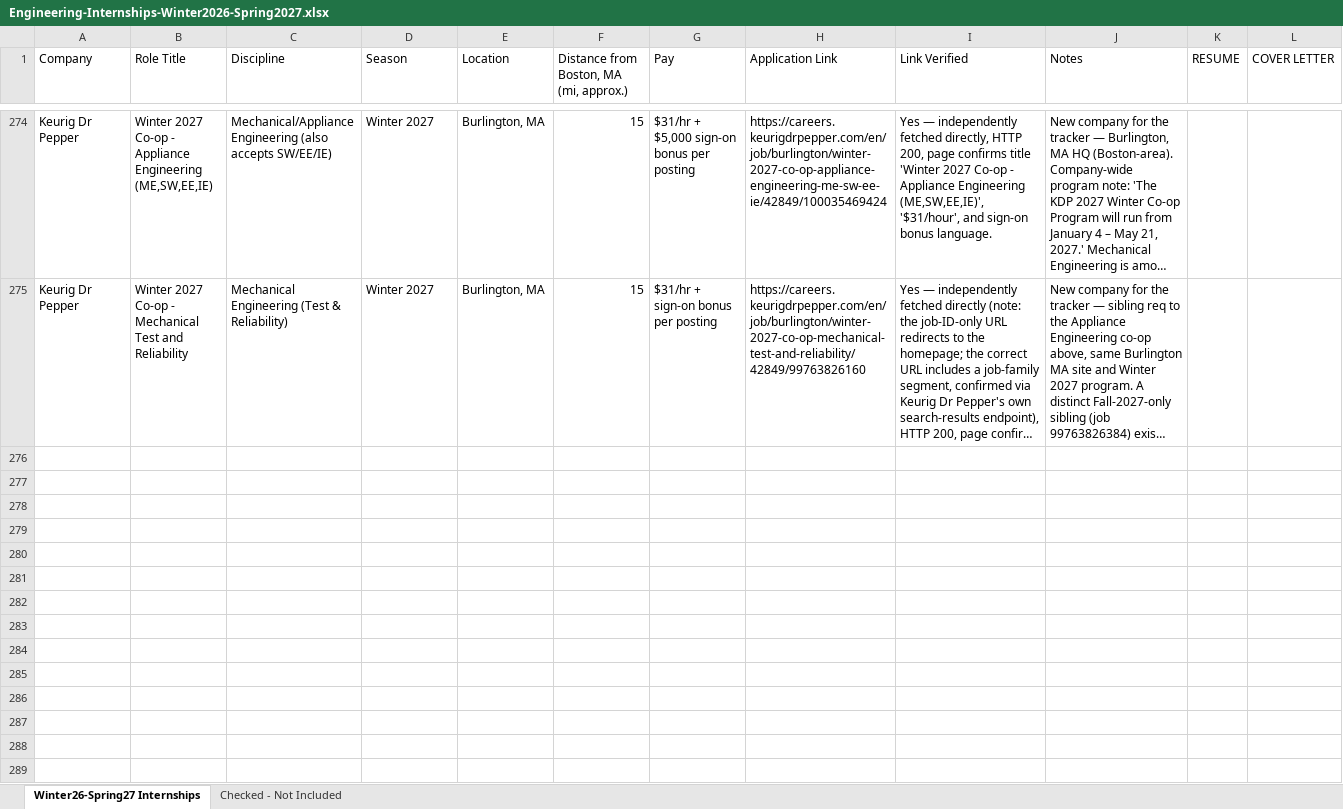
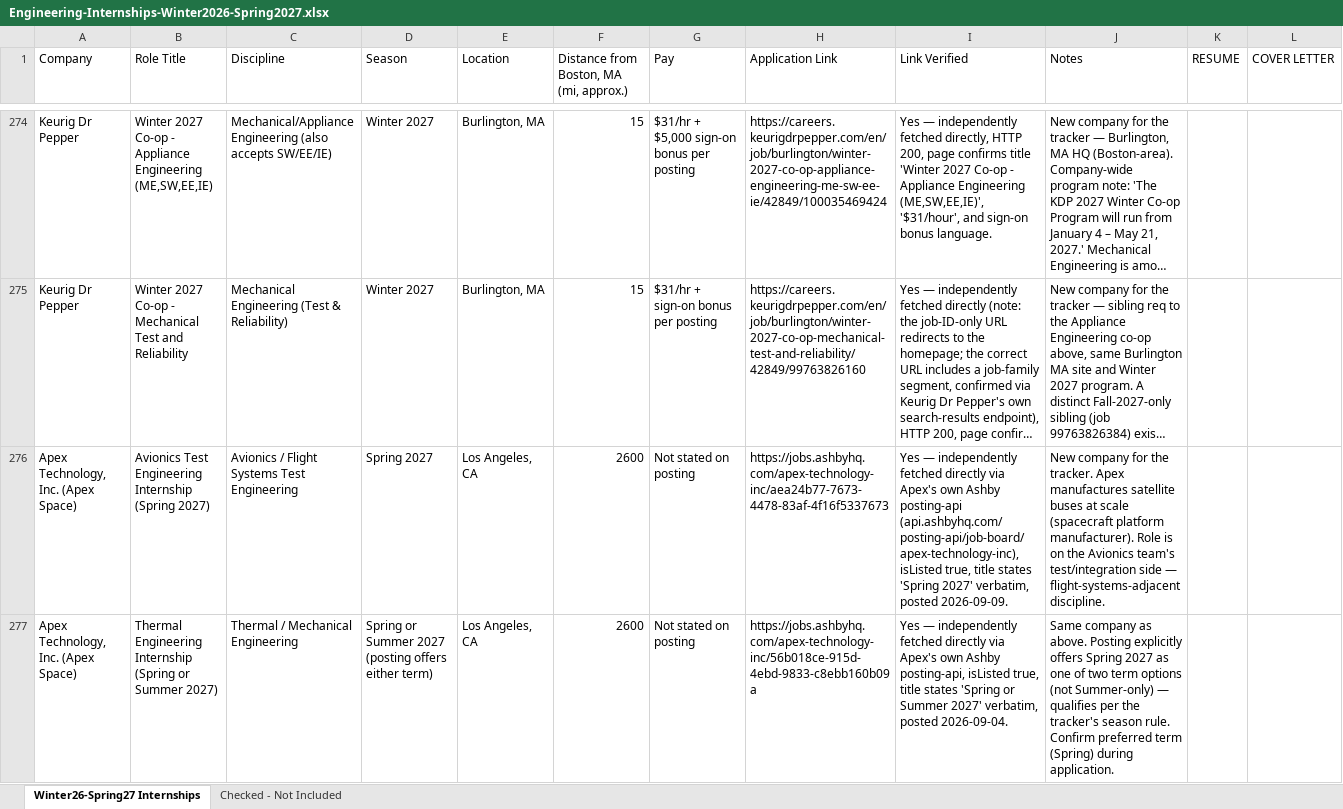
Before and after one commit to Svvipee/internship-tracker-2026, an Excel workbook: Engineering-Internships-Winter2026-Spring2027.xlsx, sheet Winter26-Spring27 Internships, drawn as a sheet; only a part is shown, gaps mark what is left out; long unchanged cells end in …; values as stored, in another font and other column widths than the file's, no borders; rows hold the shown columns only; the diff covers the shown part only; the diff names each change by its address in the sheet, - before the commit and + after, or states it on an @@ line.

```diff
--- a/Engineering-Internships-Winter2026-Spring2027.xlsx (sheet Winter26-Spring27 Internships)
+++ b/Engineering-Internships-Winter2026-Spring2027.xlsx (sheet Winter26-Spring27 Internships)
+row 276: Apex Technology, Inc. (Apex Space) | Avionics Test Engineering Internship (Spring 2027) | Avionics / Flight Systems Test Engineering | Spring 2027 | Los Angeles, CA | 2600 | Not stated on posting | https://jobs.ashbyhq.com/apex-technology-inc/aea24b77-7673-4478-83af-4f16f5337673 | Yes — independently fetched directly via Apex's own Ashby posting-api (api.ashbyhq.com/posting-api/job-board/apex-technology-inc), isListed true, title states 'Spring 2027' verbatim, posted 2026-09-09. | New company for the tracker. Apex manufactures satellite buses at scale (spacecraft platform manufacturer). Role is on the Avionics team's test/integration side — flight-systems-adjacent discipline.
+row 277: Apex Technology, Inc. (Apex Space) | Thermal Engineering Internship (Spring or Summer 2027) | Thermal / Mechanical Engineering | Spring or Summer 2027 (posting offers either term) | Los Angeles, CA | 2600 | Not stated on posting | https://jobs.ashbyhq.com/apex-technology-inc/56b018ce-915d-4ebd-9833-c8ebb160b09a | Yes — independently fetched directly via Apex's own Ashby posting-api, isListed true, title states 'Spring or Summer 2027' verbatim, posted 2026-09-04. | Same company as above. Posting explicitly offers Spring 2027 as one of two term options (not Summer-only) — qualifies per the tracker's season rule. Confirm preferred term (Spring) during application.
```
Also changed, not shown: 2 added rows elsewhere in this sheet, sheet Checked - Not Included, 6 other files.
